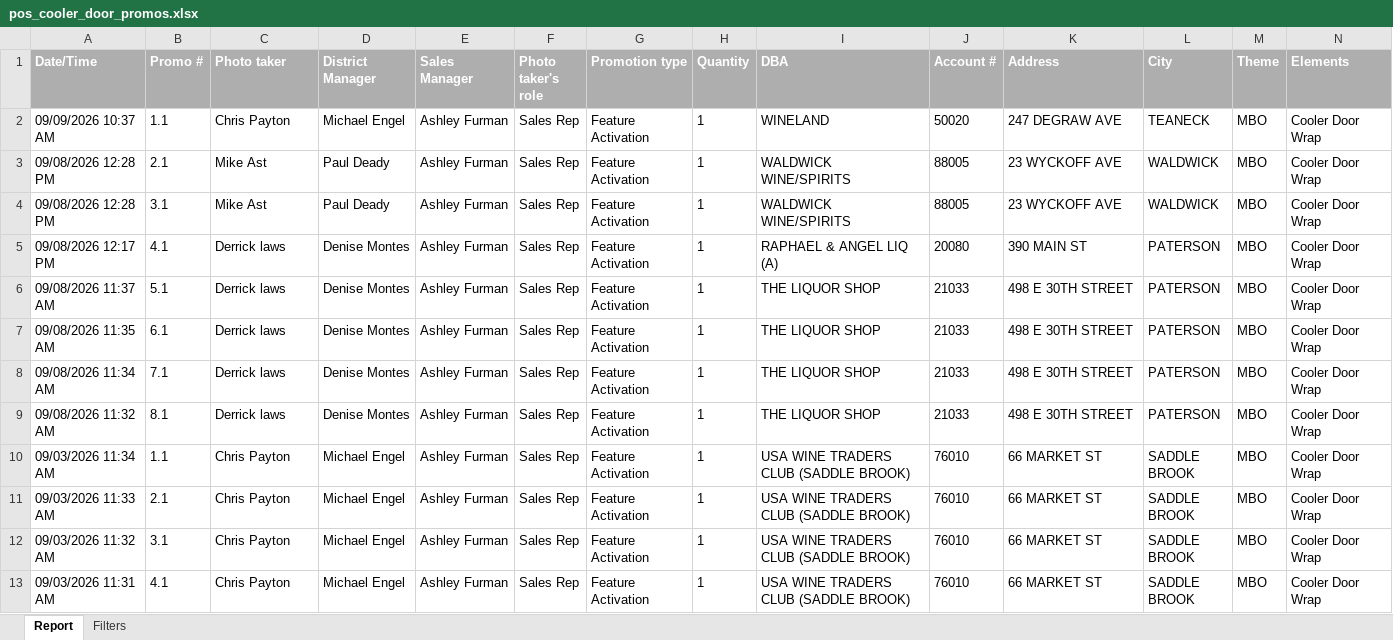
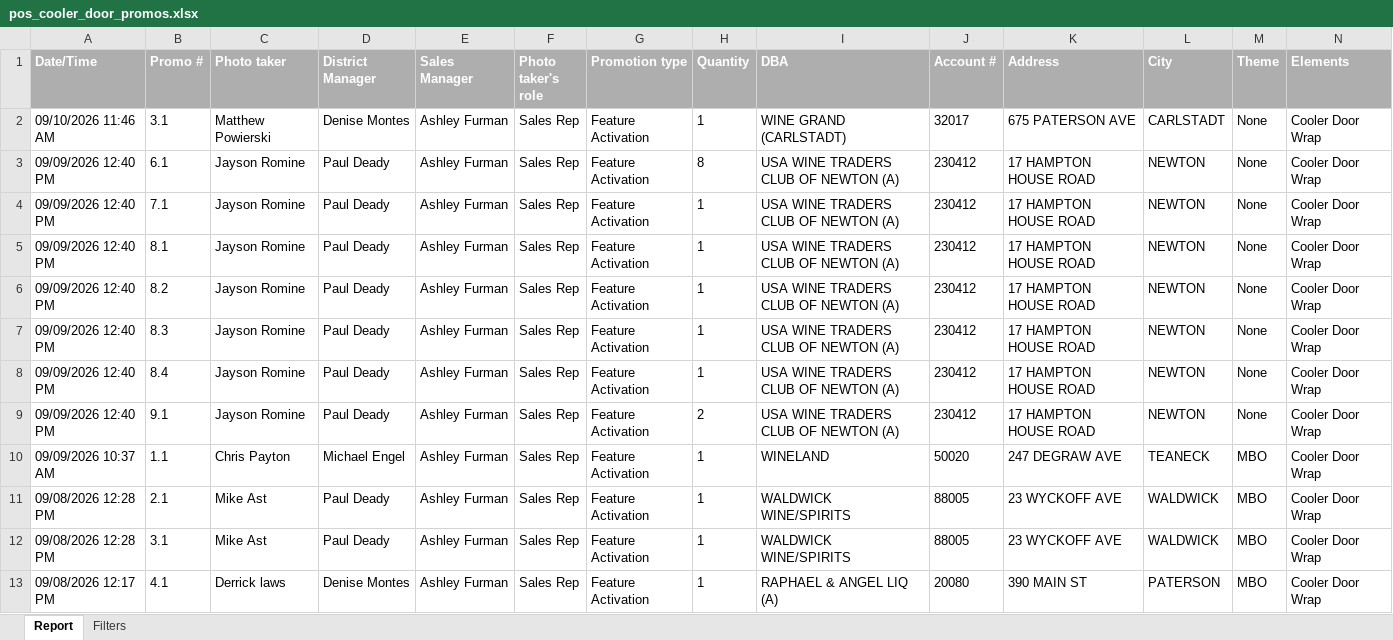
Before and after one commit to gavinsharkey5/Kohler-Dist-Master-Dashboard, an Excel workbook: MPOs/off-prem/pos_cooler_door_promos.xlsx, sheet Report, drawn as a sheet; only a part is shown; the shorter side is filled out with more unchanged rows; values as stored, in another font and other column widths than the file's, no borders; rows hold the shown columns only; the diff names each change by its address in the sheet, - before the commit and + after, or states it on an @@ line.

```diff
--- a/MPOs/off-prem/pos_cooler_door_promos.xlsx (sheet Report)
+++ b/MPOs/off-prem/pos_cooler_door_promos.xlsx (sheet Report)
+row 2: 09/10/2026 11:46 AM | 3.1 | Matthew Powierski | Denise Montes | Ashley Furman | Sales Rep | Feature Activation | 1 | WINE GRAND (CARLSTADT) | 32017 | 675 PATERSON AVE | CARLSTADT | None | Cooler Door Wrap
+row 3: 09/09/2026 12:40 PM | 6.1 | Jayson Romine | Paul Deady | Ashley Furman | Sales Rep | Feature Activation | 8 | USA WINE TRADERS CLUB OF NEWTON (A) | 230412 | 17 HAMPTON HOUSE ROAD | NEWTON | None | Cooler Door Wrap
+row 4: 09/09/2026 12:40 PM | 7.1 | Jayson Romine | Paul Deady | Ashley Furman | Sales Rep | Feature Activation | 1 | USA WINE TRADERS CLUB OF NEWTON (A) | 230412 | 17 HAMPTON HOUSE ROAD | NEWTON | None | Cooler Door Wrap
+row 5: 09/09/2026 12:40 PM | 8.1 | Jayson Romine | Paul Deady | Ashley Furman | Sales Rep | Feature Activation | 1 | USA WINE TRADERS CLUB OF NEWTON (A) | 230412 | 17 HAMPTON HOUSE ROAD | NEWTON | None | Cooler Door Wrap
+row 6: 09/09/2026 12:40 PM | 8.2 | Jayson Romine | Paul Deady | Ashley Furman | Sales Rep | Feature Activation | 1 | USA WINE TRADERS CLUB OF NEWTON (A) | 230412 | 17 HAMPTON HOUSE ROAD | NEWTON | None | Cooler Door Wrap
+row 7: 09/09/2026 12:40 PM | 8.3 | Jayson Romine | Paul Deady | Ashley Furman | Sales Rep | Feature Activation | 1 | USA WINE TRADERS CLUB OF NEWTON (A) | 230412 | 17 HAMPTON HOUSE ROAD | NEWTON | None | Cooler Door Wrap
+row 8: 09/09/2026 12:40 PM | 8.4 | Jayson Romine | Paul Deady | Ashley Furman | Sales Rep | Feature Activation | 1 | USA WINE TRADERS CLUB OF NEWTON (A) | 230412 | 17 HAMPTON HOUSE ROAD | NEWTON | None | Cooler Door Wrap
+row 9: 09/09/2026 12:40 PM | 9.1 | Jayson Romine | Paul Deady | Ashley Furman | Sales Rep | Feature Activation | 2 | USA WINE TRADERS CLUB OF NEWTON (A) | 230412 | 17 HAMPTON HOUSE ROAD | NEWTON | None | Cooler Door Wrap
```
Also changed, not shown: 7 other files.
